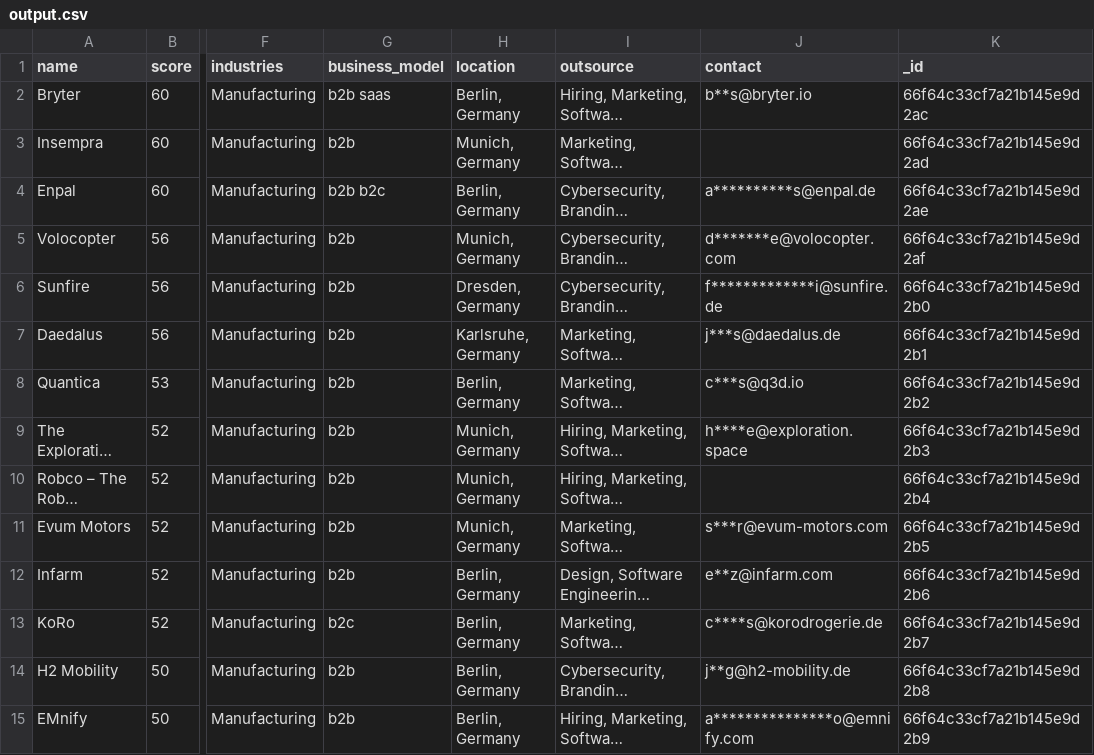
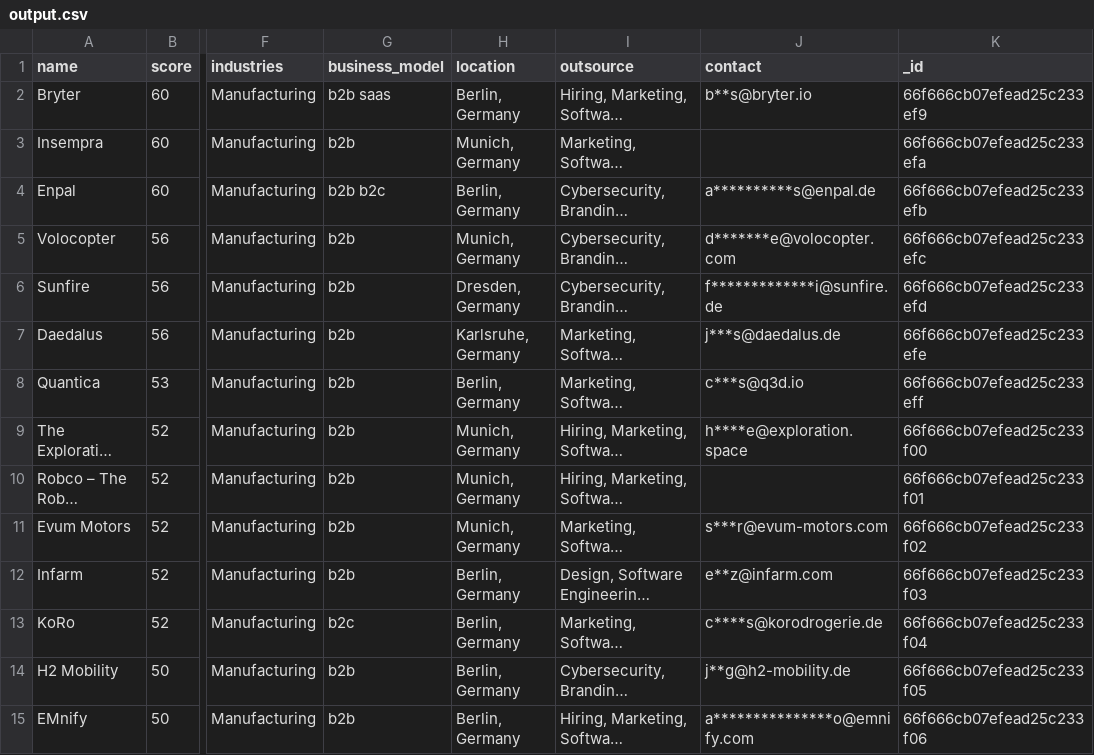
Before and after one commit to jeetpatil12/alstin_task, a CSV file: output.csv, drawn as a sheet; only a part is shown, gaps mark what is left out; long unchanged cells end in …; the diff covers the shown part only; the diff names each change by its address in the sheet, - before the commit and + after, or states it on an @@ line.

```diff
--- a/output.csv
+++ b/output.csv
-K2 (_id): 66f64c33cf7a21b145e9d2ac
+K2 (_id): 66f666cb07efead25c233ef9
-K3 (_id): 66f64c33cf7a21b145e9d2ad
+K3 (_id): 66f666cb07efead25c233efa
-K4 (_id): 66f64c33cf7a21b145e9d2ae
+K4 (_id): 66f666cb07efead25c233efb
-K5 (_id): 66f64c33cf7a21b145e9d2af
+K5 (_id): 66f666cb07efead25c233efc
-K6 (_id): 66f64c33cf7a21b145e9d2b0
+K6 (_id): 66f666cb07efead25c233efd
-K7 (_id): 66f64c33cf7a21b145e9d2b1
+K7 (_id): 66f666cb07efead25c233efe
-K8 (_id): 66f64c33cf7a21b145e9d2b2
+K8 (_id): 66f666cb07efead25c233eff
-K9 (_id): 66f64c33cf7a21b145e9d2b3
+K9 (_id): 66f666cb07efead25c233f00
-K10 (_id): 66f64c33cf7a21b145e9d2b4
+K10 (_id): 66f666cb07efead25c233f01
-K11 (_id): 66f64c33cf7a21b145e9d2b5
+K11 (_id): 66f666cb07efead25c233f02
-K12 (_id): 66f64c33cf7a21b145e9d2b6
+K12 (_id): 66f666cb07efead25c233f03
-K13 (_id): 66f64c33cf7a21b145e9d2b7
+K13 (_id): 66f666cb07efead25c233f04
-K14 (_id): 66f64c33cf7a21b145e9d2b8
+K14 (_id): 66f666cb07efead25c233f05
-K15 (_id): 66f64c33cf7a21b145e9d2b9
+K15 (_id): 66f666cb07efead25c233f06
```
Also changed, not shown: 55 edited cells elsewhere in this file, 4 other files.
